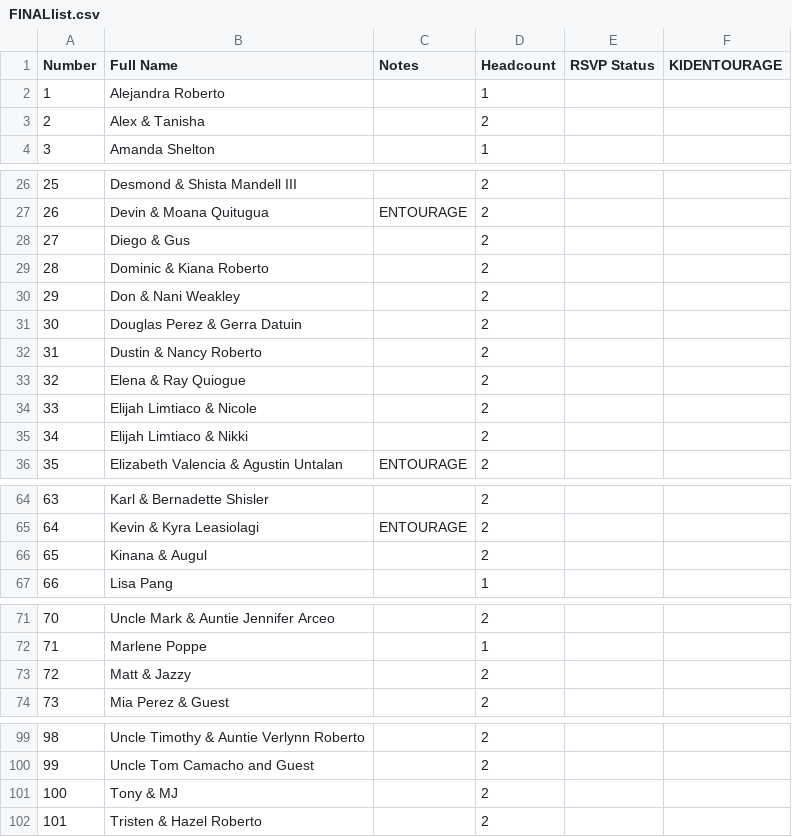
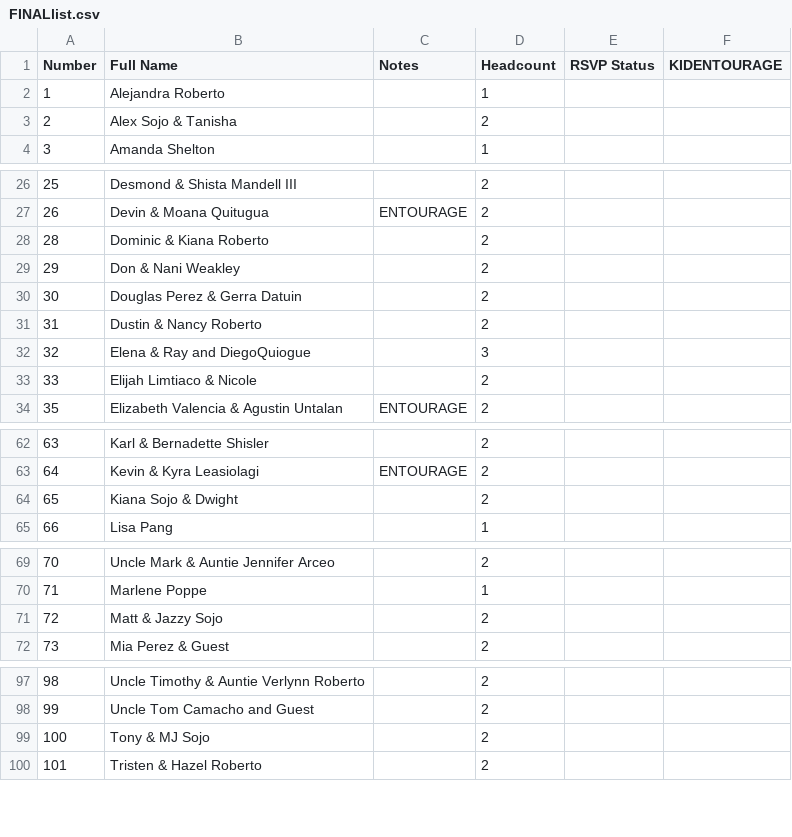
Before and after one commit to SHISLER671/WeddingWebsite, a CSV file: FINALlist.csv, drawn as a sheet; only a part is shown, gaps mark what is left out.

```diff
--- a/FINALlist.csv
+++ b/FINALlist.csv
@@ -2,3 +2,3 @@ Number,Full Name,Notes,Headcount,RSVP Status,KIDENTOURAGE
 1,Alejandra Roberto,,1,,
-2,Alex & Tanisha,,2,,
+2,Alex Sojo & Tanisha,,2,,
 3,Amanda Shelton,,1,,
@@ -27,3 +27,2 @@ Number,Full Name,Notes,Headcount,RSVP Status,KIDENTOURAGE
 26,Devin & Moana Quitugua,ENTOURAGE,2,,
-27,Diego & Gus,,2,,
 28,Dominic & Kiana Roberto,,2,,
@@ -32,5 +31,4 @@ Number,Full Name,Notes,Headcount,RSVP Status,KIDENTOURAGE
 31,Dustin & Nancy Roberto,,2,,
-32,Elena & Ray Quiogue,,2,,
+32,Elena & Ray and DiegoQuiogue,,3,,
 33,Elijah Limtiaco & Nicole,,2,,
-34,Elijah Limtiaco & Nikki,,2,,
 35,Elizabeth Valencia & Agustin Untalan,ENTOURAGE,2,,
@@ -65,3 +63,3 @@ Number,Full Name,Notes,Headcount,RSVP Status,KIDENTOURAGE
 64,Kevin & Kyra Leasiolagi,ENTOURAGE,2,,
-65,Kinana & Augul,,2,,
+65,Kiana Sojo & Dwight,,2,,
 66,Lisa Pang,,1,,
@@ -72,3 +70,3 @@ Number,Full Name,Notes,Headcount,RSVP Status,KIDENTOURAGE
 71,Marlene Poppe,,1,,
-72,Matt & Jazzy,,2,,
+72,Matt & Jazzy Sojo,,2,,
 73,Mia Perez & Guest,,2,,
@@ -100,3 +98,3 @@ Number,Full Name,Notes,Headcount,RSVP Status,KIDENTOURAGE
 99,Uncle Tom Camacho and Guest,,2,,
-100,Tony & MJ,,2,,
+100,Tony & MJ Sojo,,2,,
 101,Tristen & Hazel Roberto,,2,,
```
Also changed, not shown: 2 other files.
